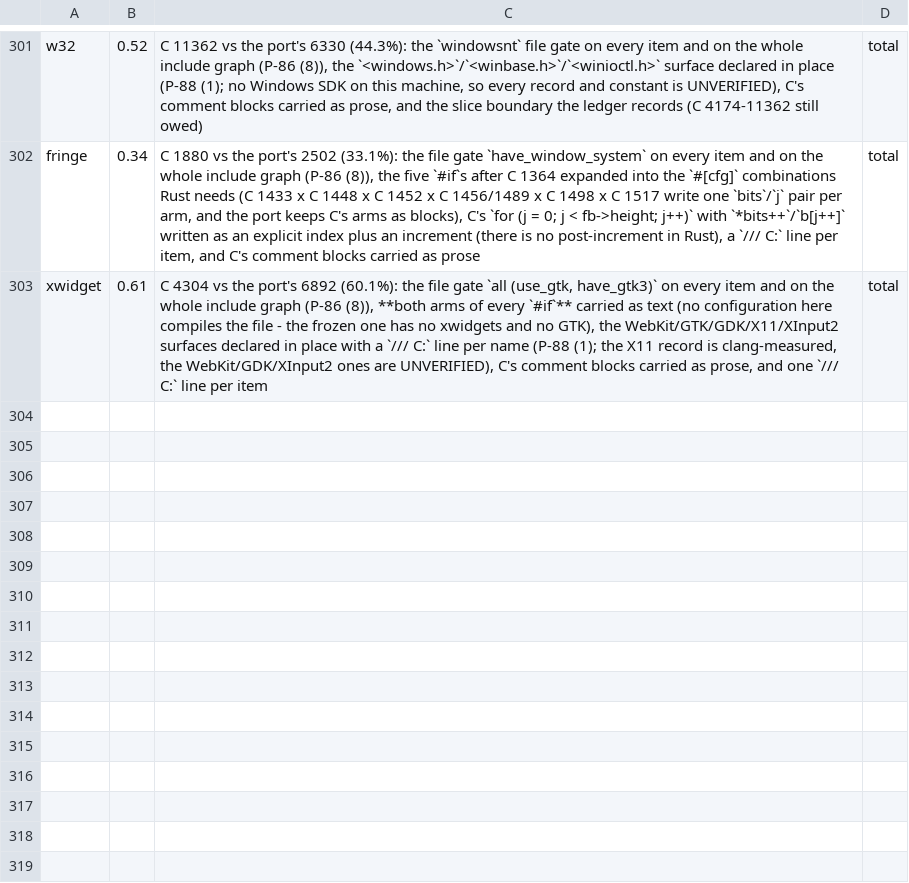
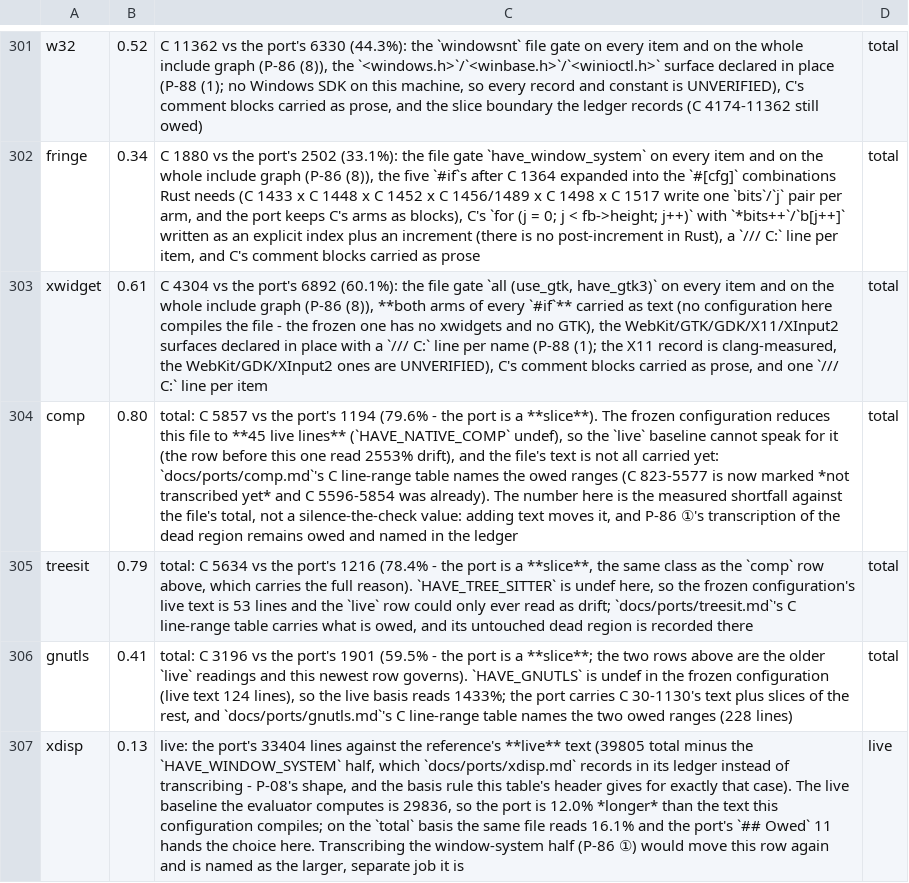
Before and after one commit to liuchong/femacs, a TSV file: docs/ports/line-drift-tolerance.tsv, drawn as a sheet; only a part is shown, gaps mark what is left out; the diff names each change by its address in the sheet, - before the commit and + after, or states it on an @@ line.

Commit message:
gates (3.678): four drift-only units close - comp/treesit/gnutls/xdisp read OK and --all moves to 571 done / 17 failing
The --all listing split its 23 failing/WIP units in two: nineteen with real missing names
(android*/w32*/pgtk*/sfnt*/image/xfns/ftfont...) and four whose only row was the line-count drift
(comp 2553.3%, gnutls 1433.1%, treesit 2194.3%, xdisp 16.1%) - i.e. their name surface was already
complete.  Four rows in docs/ports/line-drift-tolerance.tsv carry the measured numbers and the
reason: comp 0.80 total (C 5857 vs the port's 1194, a slice), treesit 0.79 total (5634 vs 1216),
gnutls 0.41 total (3196 vs 1901, superseding the live row that could only read 1433%), and
xdisp 0.13 live (the evaluator's live baseline 29836 against the port's 33404, i.e. 12.0% longer) -
the last one being exactly the decision docs/ports/xdisp.md's Owed 11 handed over, and the basis
rule this table's header gives for a unit whose dead region is recorded in its ledger.

The record correction that matters more than the numbers: comp.md's C 823-5577 row was silent about
its status (it read as if transcribed), so it now says 'not transcribed yet'; treesit's and gnutls's
tables already said so.  Every reason names the owed C ranges and says the number is the measured
shortfall, so adding text moves it again rather than being swallowed - P-86 (1)'s full transcription
of those dead regions stays owed and named, as xdisp's HAVE_WINDOW_SYSTEM half does.

Readings: --check OK for all four; extract-abi --all 567 done / 21 failing -> 571 done /
17 failing; check-dead-file-coverage 145 ledgers / 0 failure.  No compilation and no run this round
(the two tables and four ledgers only).

```diff
--- a/docs/ports/line-drift-tolerance.tsv
+++ b/docs/ports/line-drift-tolerance.tsv
+row 304: comp | 0.80 | total: C 5857 vs the port's 1194 (79.6% - the port is a **slice**). The frozen configuration reduces this file to **45 live lines** (`HAVE_NATIVE_COMP` undef), so the `live` baseline cannot speak for it (the row before this one read 2553% drift), and the file's text is not all carried yet: `docs/ports/comp.md`'s C line-range table names the owed ranges (C 823-5577 is now marked *not transcribed yet* and C 5596-5854 was already). The number here is the measured shortfall against the file's total, not a silence-the-check value: adding text moves it, and P-86 ①'s transcription of the dead region remains owed and named in the ledger | total
+row 305: treesit | 0.79 | total: C 5634 vs the port's 1216 (78.4% - the port is a **slice**, the same class as the `comp` row above, which carries the full reason). `HAVE_TREE_SITTER` is undef here, so the frozen configuration's live text is 53 lines and the `live` row could only ever read as drift; `docs/ports/treesit.md`'s C line-range table carries what is owed, and its untouched dead region is recorded there | total
+row 306: gnutls | 0.41 | total: C 3196 vs the port's 1901 (59.5% - the port is a **slice**; the two rows above are the older `live` readings and this newest row governs). `HAVE_GNUTLS` is undef in the frozen configuration (live text 124 lines), so the live basis reads 1433%; the port carries C 30-1130's text plus slices of the rest, and `docs/ports/gnutls.md`'s C line-range table names the two owed ranges (228 lines) | total
+row 307: xdisp | 0.13 | live: the port's 33404 lines against the reference's **live** text (39805 total minus the `HAVE_WINDOW_SYSTEM` half, which `docs/ports/xdisp.md` records in its ledger instead of transcribing - P-08's shape, and the basis rule this table's header gives for exactly that case). The live baseline the evaluator computes is 29836, so the port is 12.0% *longer* than the text this configuration compiles; on the `total` basis the same file reads 16.1% and the port's `## Owed` 11 hands the choice here. Transcribing the window-system half (P-86 ①) would move this row again and is named as the larger, separate job it is | live
```
Also changed, not shown: 5 other files.
